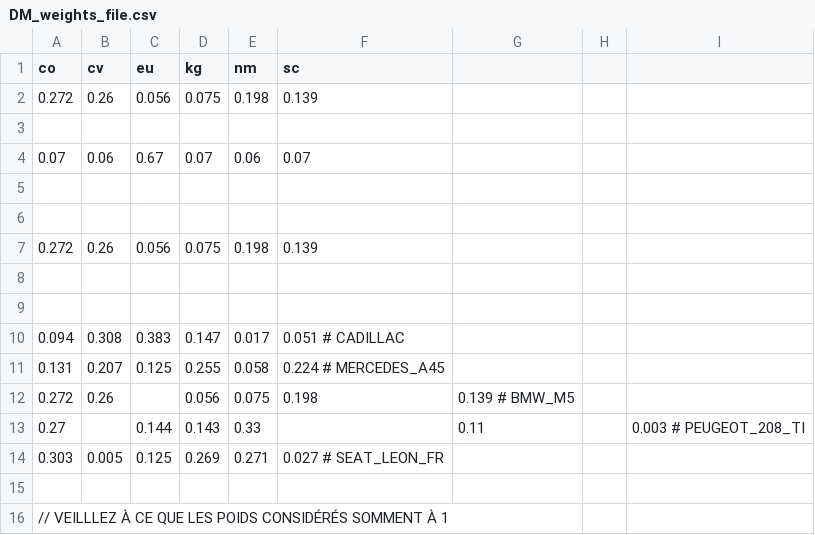
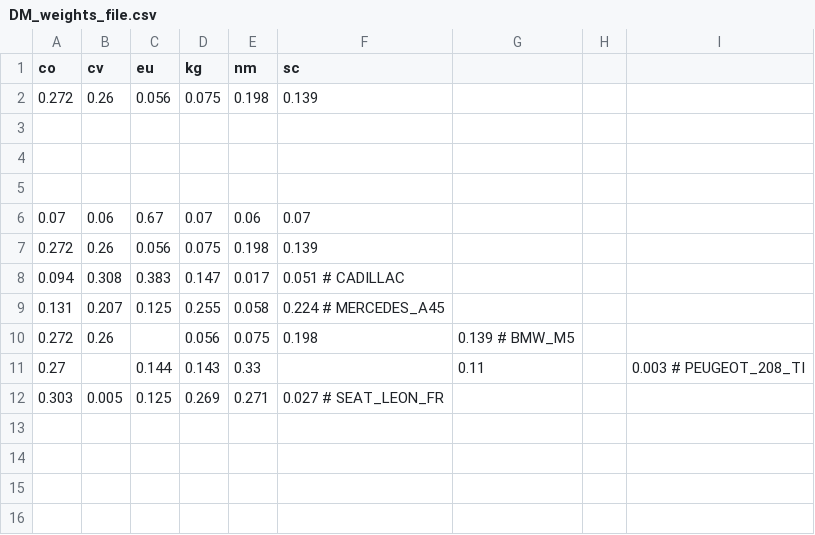
Before and after one commit to tetras92/MADMAX, a CSV file: DM_weights_file.csv, drawn as a sheet.

```diff
--- a/DM_weights_file.csv
+++ b/DM_weights_file.csv
@@ -3,8 +3,6 @@ co,cv,eu,kg,nm,sc
 
-0.07, 0.06, 0.67, 0.07, 0.06, 0.07
 
 
+0.07, 0.06, 0.67, 0.07, 0.06, 0.07
 0.272,0.26,0.056,0.075,0.198,0.139
-
-
 0.094,0.308,0.383,0.147,0.017,0.051 # CADILLAC
@@ -14,3 +12 @@ co,cv,eu,kg,nm,sc
 0.303,0.005,0.125,0.269,0.271,0.027 # SEAT_LEON_FR
-
-// VEILLLEZ À CE QUE LES POIDS CONSIDÉRÉS SOMMENT À 1
```
Also changed, not shown: 1 other file.
